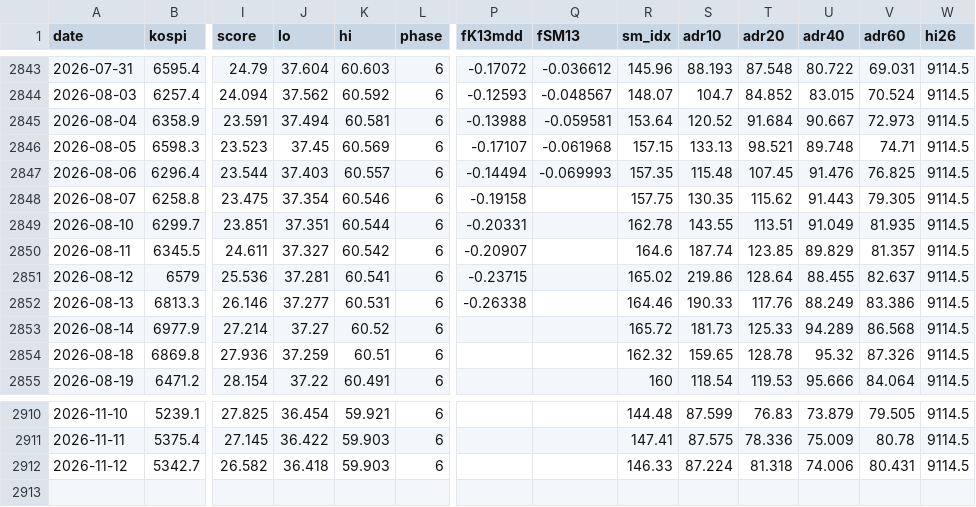
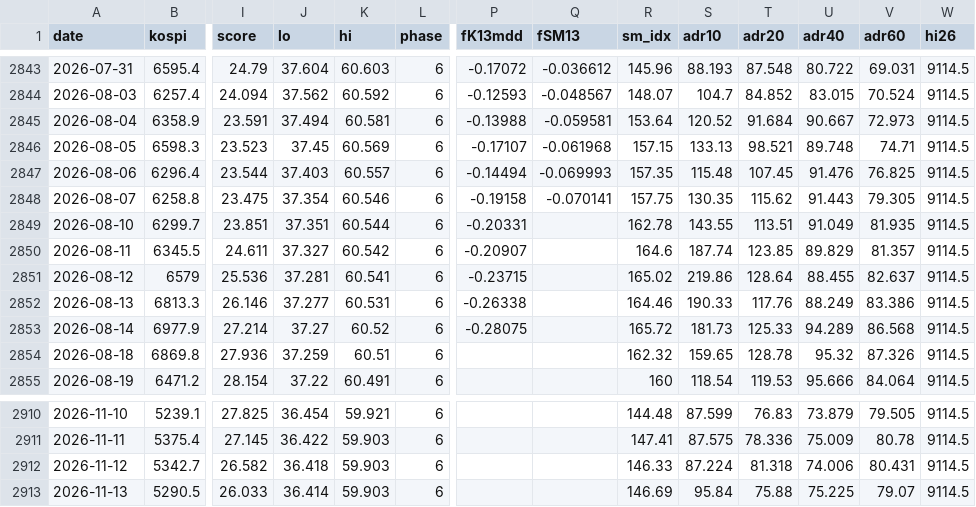
Before and after one commit to joonhakkim/liquidity-dashboard, a CSV file: data/screening/market_phase_daily.csv, drawn as a sheet; only a part is shown, gaps mark what is left out; rows hold the shown columns only; the diff names each change by its address in the sheet, - before the commit and + after, or states it on an @@ line.

```diff
--- a/data/screening/market_phase_daily.csv
+++ b/data/screening/market_phase_daily.csv
-Q2848 (fSM13): (empty)
+Q2848 (fSM13): -0.070141
-P2853 (fK13mdd): (empty)
+P2853 (fK13mdd): -0.28075
+row 2913: 2026-11-13 | 5290.5 | 26.033 | 36.414 | 59.903 | 6 |  |  | 146.69 | 95.84 | 75.88 | 75.225 | 79.07 | 9114.5
```
Also changed, not shown: data/adr_raw.csv, data/krx_raw.csv, 13 other files.
